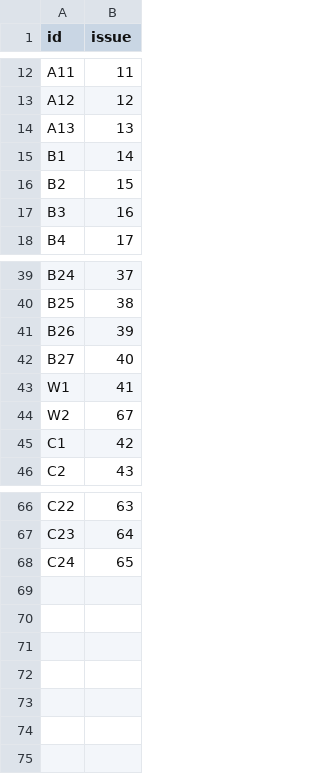
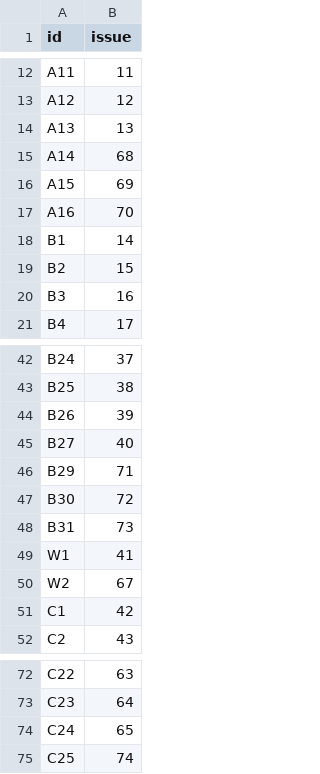
Before and after one commit to TheWendarr/bah-atlas, a CSV file: docs/wbs/issues.csv, drawn as a sheet; only a part is shown, gaps mark what is left out.

Commit message:
meta: issue numbers for the D18-D20 grid nodes

```diff
--- a/docs/wbs/issues.csv
+++ b/docs/wbs/issues.csv
@@ -14,2 +14,5 @@ A12,12
 A13,13
+A14,68
+A15,69
+A16,70
 B1,14
@@ -42,2 +45,5 @@ B26,39
 B27,40
+B29,71
+B30,72
+B31,73
 W1,41
@@ -68 +74,2 @@ C23,64
 C24,65
+C25,74
```
